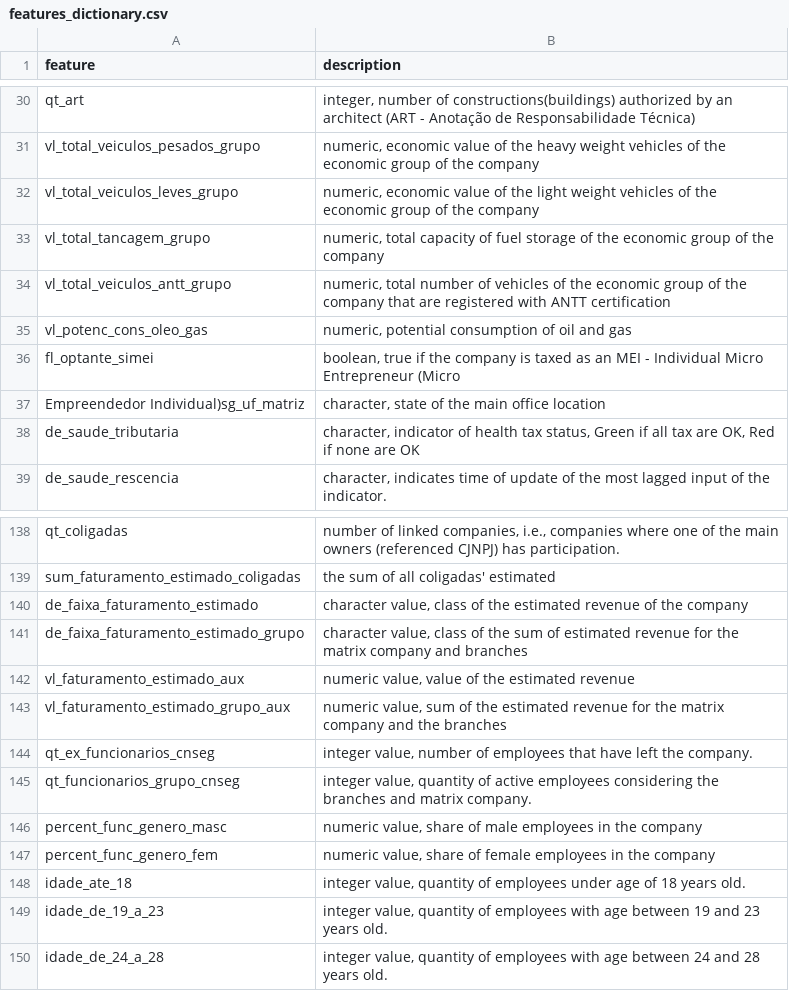
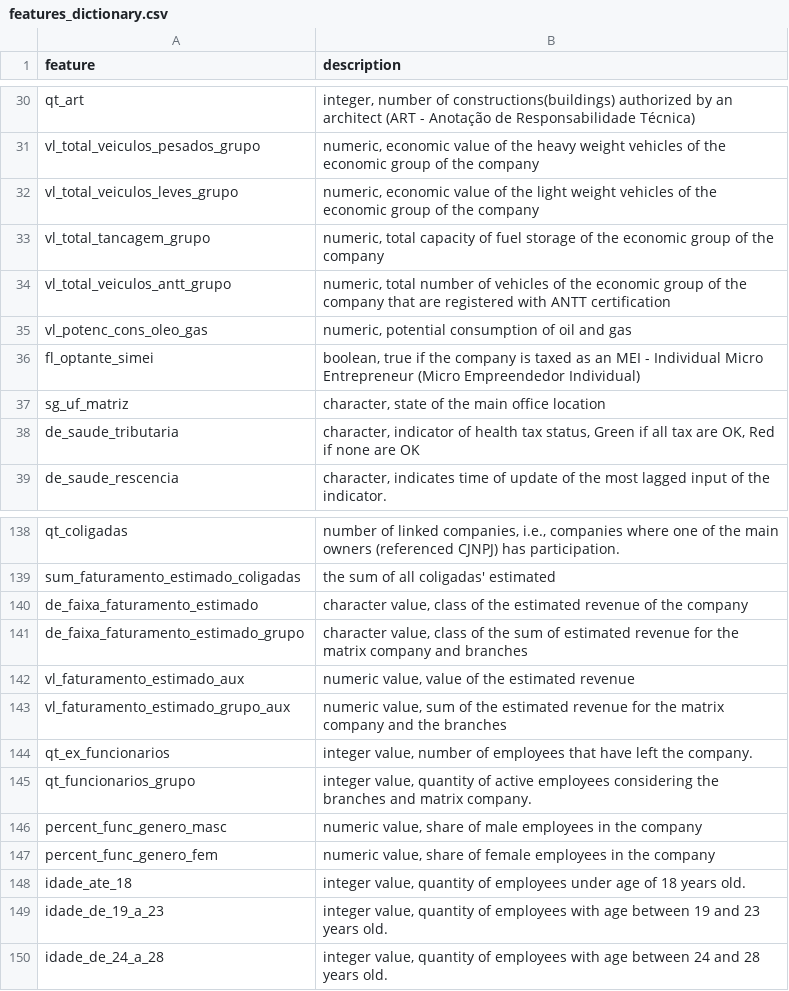
Before and after one commit to johnnessantos/codenation, a CSV file: projeto-pratico/data/features_dictionary.csv, drawn as a sheet; only a part is shown, gaps mark what is left out.

Commit message:
Ajuste no dicionario

```diff
--- a/projeto-pratico/data/features_dictionary.csv
+++ b/projeto-pratico/data/features_dictionary.csv
@@ -35,4 +35,4 @@ vl_total_veiculos_antt_grupo;numeric, total number of vehicles of the economic g
 vl_potenc_cons_oleo_gas;numeric, potential consumption of oil and gas
-fl_optante_simei;boolean, true if the company is taxed as an MEI - Individual Micro Entrepreneur (Micro
-Empreendedor Individual)sg_uf_matriz;character, state of the main office location
+fl_optante_simei;boolean, true if the company is taxed as an MEI - Individual Micro Entrepreneur (Micro Empreendedor Individual)
+sg_uf_matriz;character, state of the main office location
 de_saude_tributaria;character, indicator of health tax status, Green if all tax are OK, Red if none are OK
@@ -143,4 +143,4 @@ vl_faturamento_estimado_aux;numeric value, value of the estimated revenue
 vl_faturamento_estimado_grupo_aux;numeric value, sum of the estimated revenue for the matrix company and the branches
-qt_ex_funcionarios_cnseg;integer value, number of employees that have left the company.
-qt_funcionarios_grupo_cnseg;integer value, quantity of active employees considering the branches and matrix company.
+qt_ex_funcionarios;integer value, number of employees that have left the company.
+qt_funcionarios_grupo;integer value, quantity of active employees considering the branches and matrix company.
 percent_func_genero_masc;numeric value, share of male employees in the company
```
